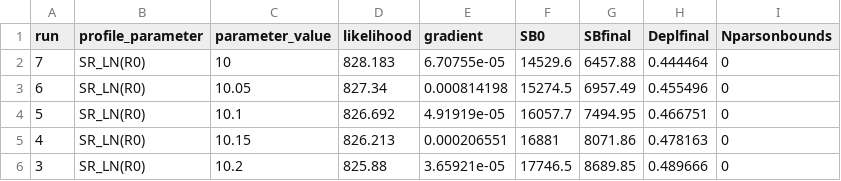
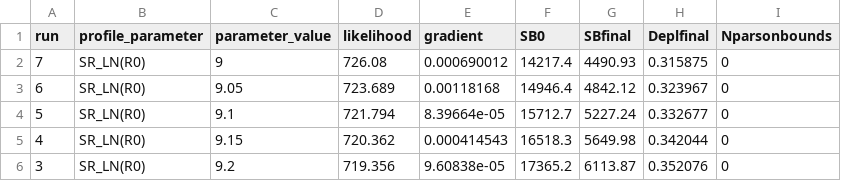
Before and after one commit to pfmc-assessments/shortspine_thornyhead_2023, a CSV file: model/Sensitivity_Anal/5.8_Francis_Reweighting_2/1_23.model.francis_2_profile_SR_LN(R0)_prior_like_0/profile_SR_LN(R0)_results.csv, drawn as a sheet; only a part is shown; the diff covers the shown part only.

```diff
--- a/model/Sensitivity_Anal/5.8_Francis_Reweighting_2/1_23.model.francis_2_profile_SR_LN(R0)_prior_like_0/profile_SR_LN(R0)_results.csv
+++ b/model/Sensitivity_Anal/5.8_Francis_Reweighting_2/1_23.model.francis_2_profile_SR_LN(R0)_prior_like_0/profile_SR_LN(R0)_results.csv
@@ -1,6 +1,6 @@
 "run","profile_parameter","parameter_value","likelihood","gradient","SB0","SBfinal","Deplfinal","Nparsonbounds"
-"7","SR_LN(R0)",10,828.183,6.70755e-05,14529.6,6457.88,0.444464,0
-"6","SR_LN(R0)",10.05,827.34,0.000814198,15274.5,6957.49,0.455496,0
-"5","SR_LN(R0)",10.1,826.692,4.91919e-05,16057.7,7494.95,0.466751,0
-"4","SR_LN(R0)",10.15,826.213,0.000206551,16881,8071.86,0.478163,0
-"3","SR_LN(R0)",10.2,825.88,3.65921e-05,17746.5,8689.85,0.489666,0
+"7","SR_LN(R0)",9,726.08,0.000690012,14217.4,4490.93,0.315875,0
+"6","SR_LN(R0)",9.05,723.689,0.00118168,14946.4,4842.12,0.323967,0
+"5","SR_LN(R0)",9.1,721.794,8.39664e-05,15712.7,5227.24,0.332677,0
+"4","SR_LN(R0)",9.15,720.362,0.000414543,16518.3,5649.98,0.342044,0
+"3","SR_LN(R0)",9.2,719.356,9.60838e-05,17365.2,6113.87,0.352076,0
```
Also changed, not shown: 6 added rows and 66 edited cells elsewhere in this file, model/Sensitivity_Anal/5.8_Francis_Reweighting_2/1_23.model.francis_2_profile_SR_BH_steep_prior_like_0/profile_SR_BH_steep_quant_table.csv, model/Sensitivity_Anal/5.8_Francis_Reweighting_2/1_23.model.francis_2_profile_SR_BH_steep_prior_like_0/profile_SR_BH_steep_results.csv, 10 other files.
